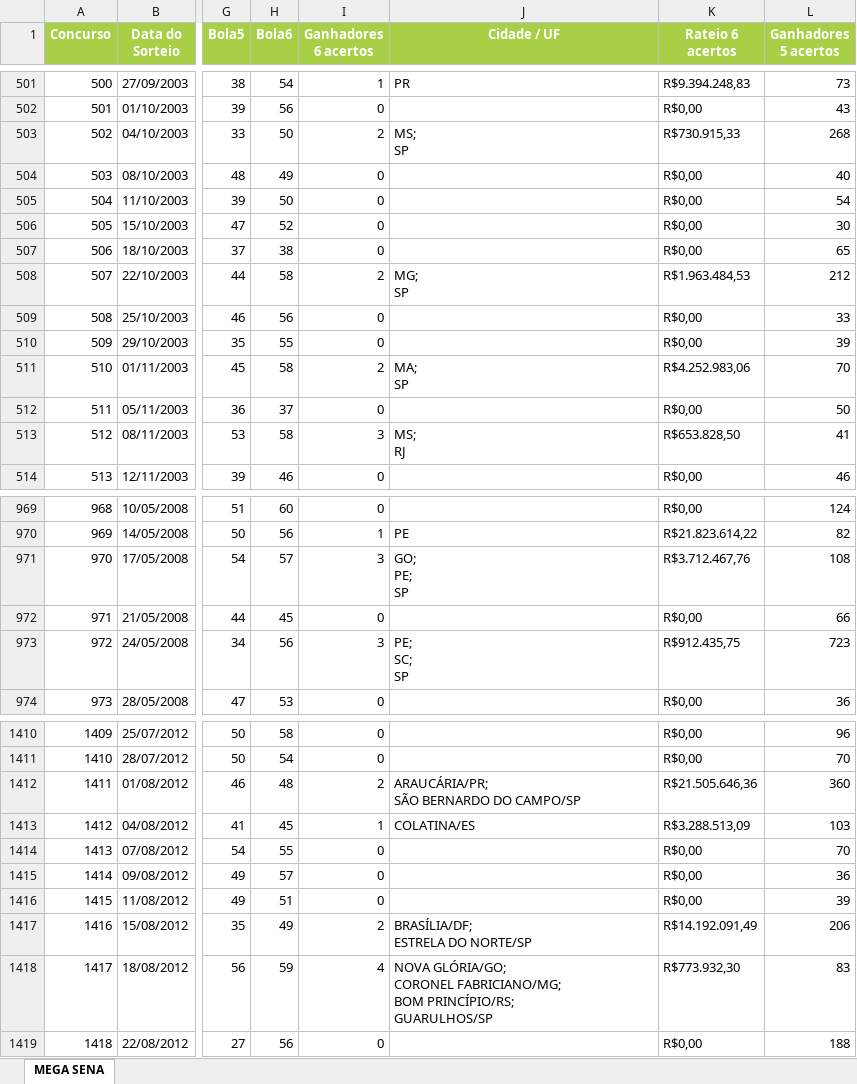
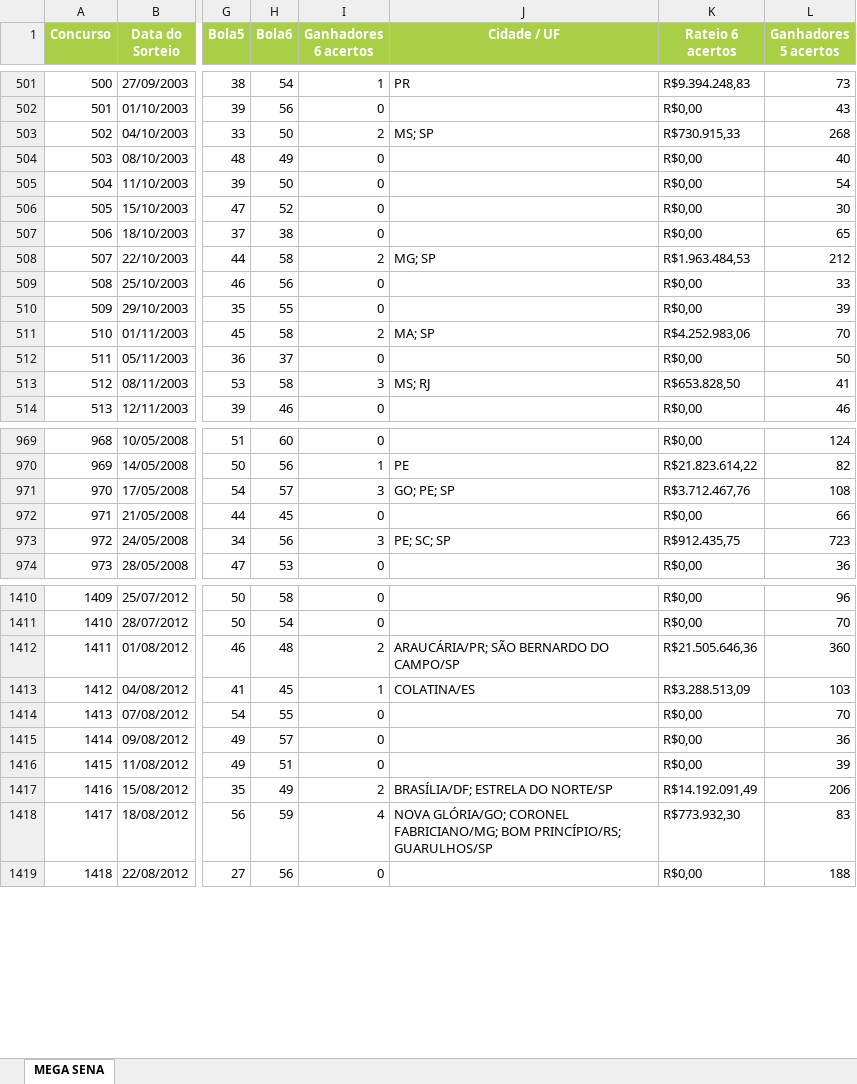
Before and after one commit to viniciusfernandes/mega-sena, an Excel workbook: src/main/resources/MEGASENA.xlsx, sheet MEGA SENA, drawn as a sheet; only a part is shown, gaps mark what is left out; values as stored, in another font and other column widths than the file's, no borders; ↵ is a line break in a cell; the diff covers the shown part only; the diff names each change by its address in the sheet, - before the commit and + after, or states it on an @@ line.

```diff
--- a/src/main/resources/MEGASENA.xlsx (sheet MEGA SENA)
+++ b/src/main/resources/MEGASENA.xlsx (sheet MEGA SENA)
-J503 (Cidade / UF): MS; ↵ SP
+J503 (Cidade / UF): MS; SP
-J508 (Cidade / UF): MG; ↵ SP
+J508 (Cidade / UF): MG; SP
-J511 (Cidade / UF): MA; ↵ SP
+J511 (Cidade / UF): MA; SP
-J513 (Cidade / UF): MS; ↵ RJ
+J513 (Cidade / UF): MS; RJ
-J971 (Cidade / UF): GO; ↵ PE; ↵ SP
+J971 (Cidade / UF): GO; PE; SP
-J973 (Cidade / UF): PE; ↵ SC; ↵ SP
+J973 (Cidade / UF): PE; SC; SP
-J1412 (Cidade / UF): ARAUCÁRIA/PR; ↵ SÃO BERNARDO DO CAMPO/SP
+J1412 (Cidade / UF): ARAUCÁRIA/PR; SÃO BERNARDO DO CAMPO/SP
-J1417 (Cidade / UF): BRASÍLIA/DF; ↵ ESTRELA DO NORTE/SP
+J1417 (Cidade / UF): BRASÍLIA/DF; ESTRELA DO NORTE/SP
-J1418 (Cidade / UF): …PRINCÍPIO/RS; ↵ GUARULHOS/SP
+J1418 (Cidade / UF): …PRINCÍPIO/RS; GUARULHOS/SP
```
Also changed, not shown: 16 added rows and 128 edited cells elsewhere in this sheet, 7 other files.
